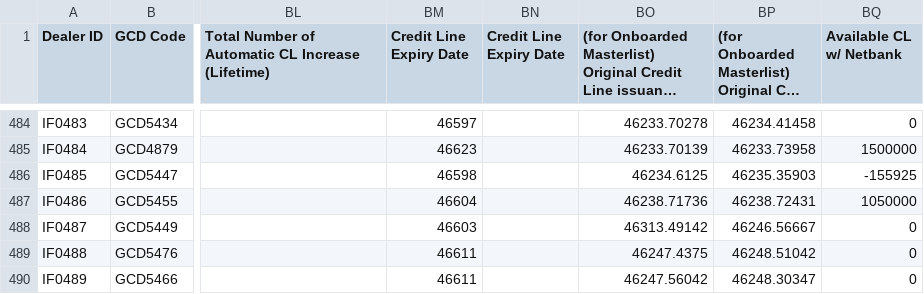
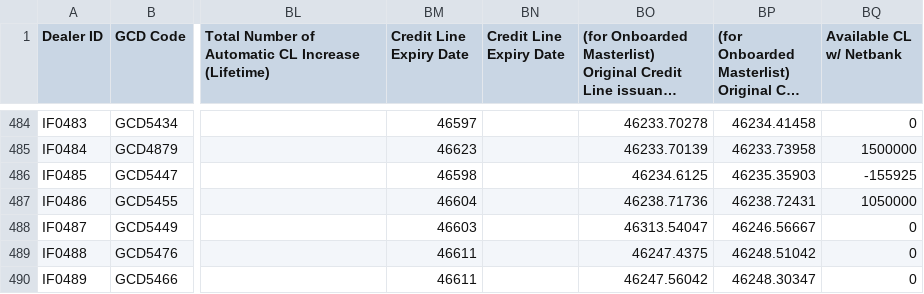
Before and after one commit to miguelcordero-ops/finsso-repository, a CSV file: data/dealer-checker.csv, drawn as a sheet; only a part is shown, gaps mark what is left out; long unchanged cells end in …; the diff names each change by its address in the sheet, - before the commit and + after, or states it on an @@ line.

Commit message:
Auto-export "[Raw] Dealer Checker" — 2026-10-18T05:11:39.691Z

```diff
--- a/data/dealer-checker.csv
+++ b/data/dealer-checker.csv
-BO488: 46313.49142
+BO488: 46313.54047
```
